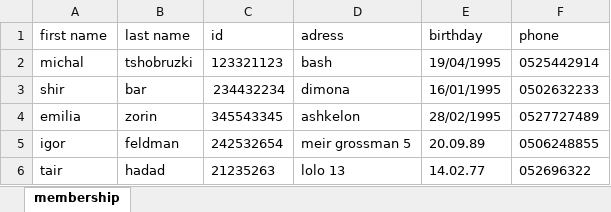
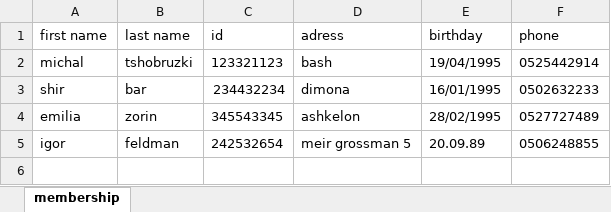
Before and after one commit to MichalTshobruzki/Group2_Yesodot, an Excel workbook: workOnExcel/membership.xlsx, sheet membership, drawn as a sheet; values as stored, in another font and other column widths than the file's, no borders; the diff names each change by its address in the sheet, - before the commit and + after, or states it on an @@ line.

```diff
--- a/workOnExcel/membership.xlsx (sheet membership)
+++ b/workOnExcel/membership.xlsx (sheet membership)
-row 6: tair | hadad | 21235263 | lolo 13 | 14.02.77 | 052696322
```
Also changed, not shown: 2 other files.
